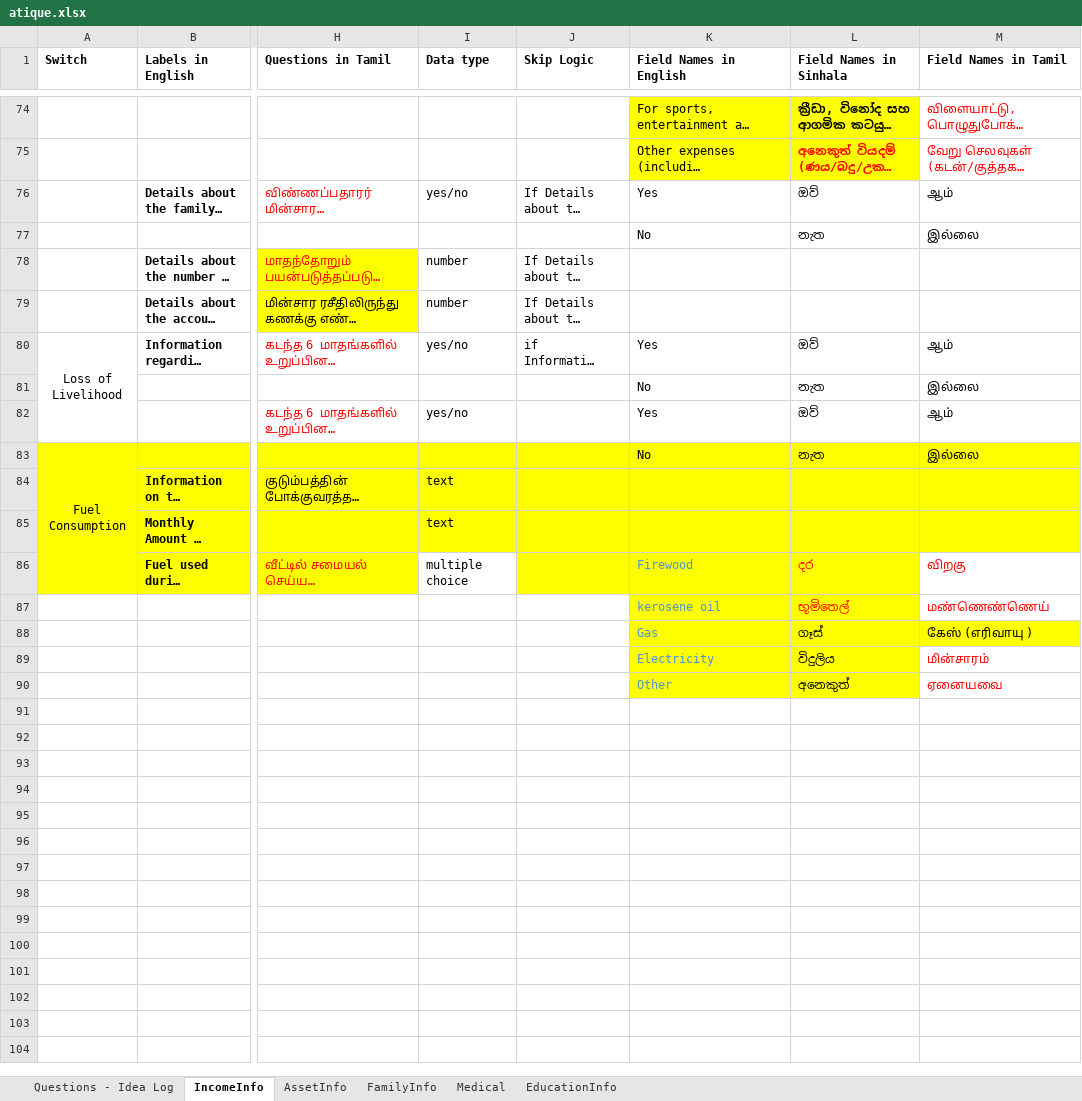
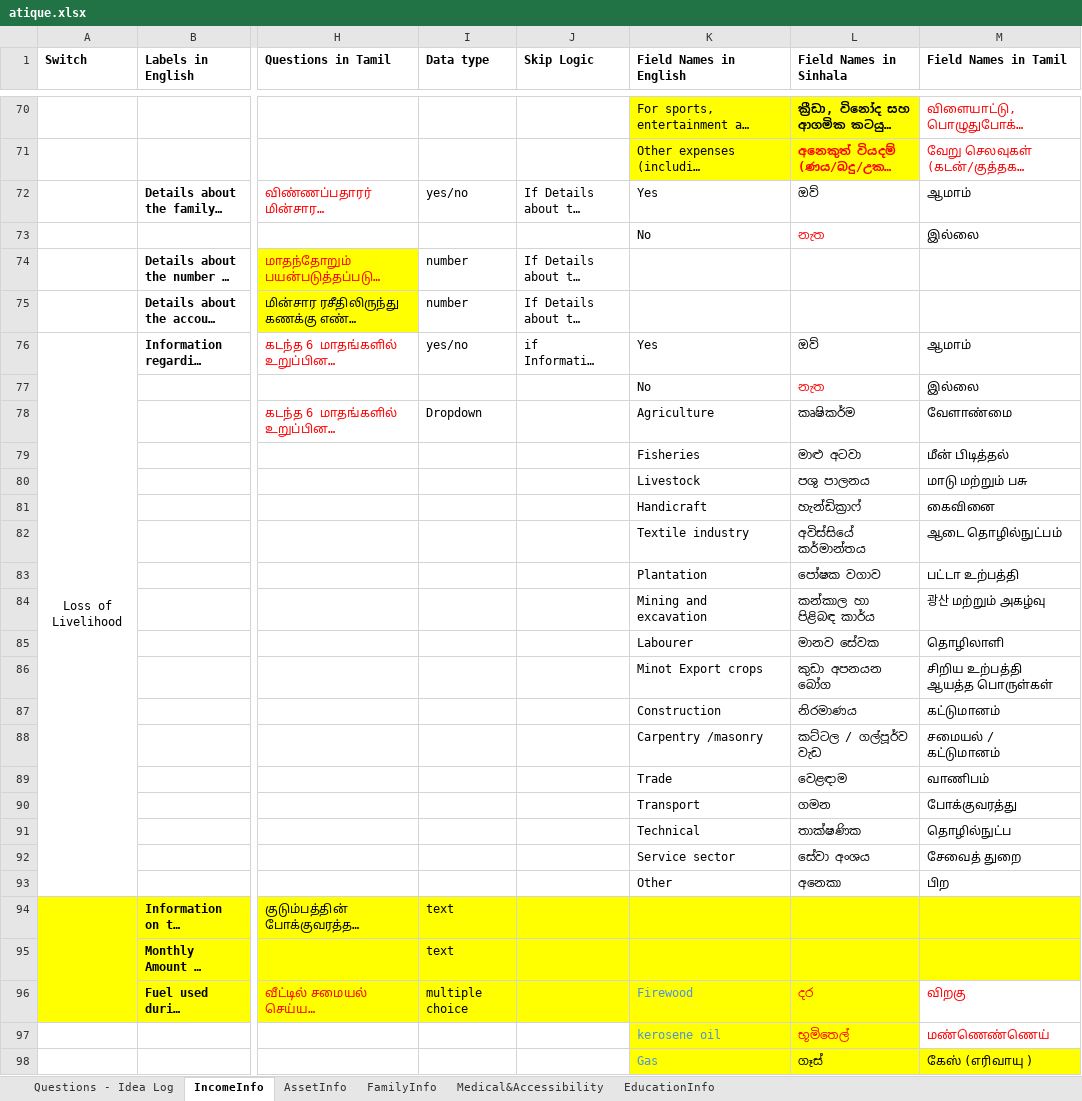
Before and after one commit to atiquehossain/excel_mapper, an Excel workbook: atique.xlsx, sheet IncomeInfo, drawn as a sheet; only a part is shown, gaps mark what is left out; the shorter side is filled out with more unchanged rows; long unchanged cells end in …; values as stored, in another font and other column widths than the file's, no borders; removed rows and columns are numbered as before the commit, all else as after; rows hold the shown columns only; the diff covers the shown part only; the diff names each change by its address in the sheet, - before the commit and + after, or states it on an @@ line.

```diff
--- a/atique.xlsx (sheet IncomeInfo)
+++ b/atique.xlsx (sheet IncomeInfo)
-sheet tab: Medical
+sheet tab: Medical&Accessibility
-M72 (Field Names in Tamil): ஆம்
+M72 (Field Names in Tamil): ஆமாம்
-L73 text colour: black
+L73 text colour: #FF0000
-M76 (Field Names in Tamil): ஆம்
+M76 (Field Names in Tamil): ஆமாம்
-L77 text colour: black
+L77 text colour: #FF0000
-I78 (Data type): yes/no
+I78 (Data type): Dropdown
-K78 (Field Names in English): Yes
+K78 (Field Names in English): Agriculture
-L78 (Field Names in Sinhala): ඔව්
+L78 (Field Names in Sinhala): කෘෂිකර්ම
-M78 (Field Names in Tamil): ஆம்
+M78 (Field Names in Tamil): வேளாண்மை
-row 83: Fuel Consumption |  |  |  |  | No | නැත | இல்லை
+row 79:  |  |  |  |  | Fisheries | මාළු අටවා | மீன் பிடித்தல்
+row 80:  |  |  |  |  | Livestock | පශු පාලනය | மாடு மற்றும் பசு
+row 81:  |  |  |  |  | Handicraft | හැන්ඩික්‍රාෆ් | கைவினை
+row 82:  |  |  |  |  | Textile industry | අවිස්සියේ කර්මාන්තය | ஆடை தொழில்நுட்பம்
+row 83:  |  |  |  |  | Plantation | පෝෂක වගාව | பட்டா உற்பத்தி
+row 84:  |  |  |  |  | Mining and excavation | කන්කාල හා පිළිබඳ කාර්ය | 광산 மற்றும் அகழ்வு
+row 85:  |  |  |  |  | Labourer | මානව සේවක | தொழிலாளி
+row 86:  |  |  |  |  | Minot Export crops | කුඩා අපනයන බෝග | சிறிய உற்பத்தி ஆயத்த பொருள்கள்
+row 87:  |  |  |  |  | Construction | නිරමාණය | கட்டுமானம்
+row 88:  |  |  |  |  | Carpentry /masonry | කට්ටල / ගල්පූර්ව වැඩ | சமையல் / கட்டுமானம்
+row 89:  |  |  |  |  | Trade | වෙළඳාම | வாணிபம்
+row 90:  |  |  |  |  | Transport | ගමන | போக்குவரத்து
+row 91:  |  |  |  |  | Technical | තාක්ෂණික | தொழில்நுட்ப
+row 92:  |  |  |  |  | Service sector | සේවා අංශය | சேவைத் துறை
+row 93:  |  |  |  |  | Other | අනෙකා | பிற
+A94:A96 merged
-I96 fill: none
+I96 fill: #FFFF00
```
Also changed, not shown: 4 removed rows and 1 edited cell elsewhere in this sheet, sheet AssetInfo, sheet FamilyInfo, sheet Medical&Accessibility, 21 other files.
